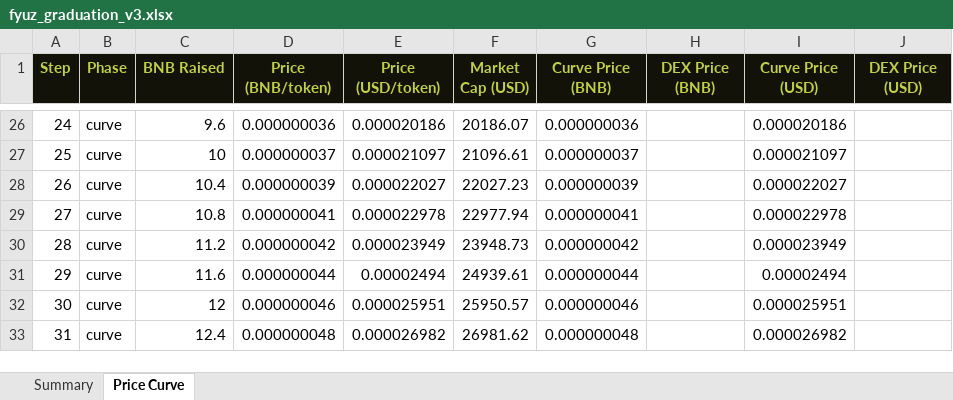
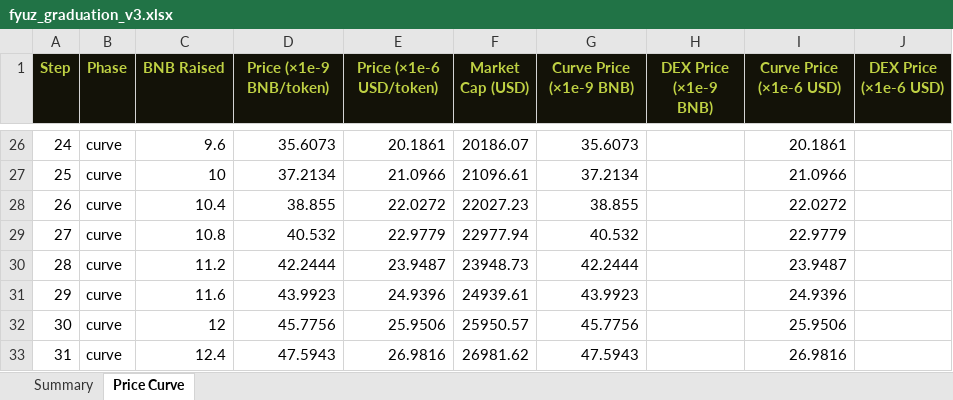
Before and after one commit to nikola43/forgepad.finance, an Excel workbook: docs/reports/fyuz_graduation_v3.xlsx, sheet Price Curve, drawn as a sheet; only a part is shown, gaps mark what is left out; values as stored, in another font and other column widths than the file's, no borders; charts and pictures not drawn; the diff covers the shown part only; the diff names each change by its address in the sheet, - before the commit and + after, or states it on an @@ line.

```diff
--- a/docs/reports/fyuz_graduation_v3.xlsx (sheet Price Curve)
+++ b/docs/reports/fyuz_graduation_v3.xlsx (sheet Price Curve)
-D1: Price (BNB/token)
+D1: Price (×1e-9 BNB/token)
-E1: Price (USD/token)
+E1: Price (×1e-6 USD/token)
-G1: Curve Price (BNB)
+G1: Curve Price (×1e-9 BNB)
-H1: DEX Price (BNB)
+H1: DEX Price (×1e-9 BNB)
-I1: Curve Price (USD)
+I1: Curve Price (×1e-6 USD)
-J1: DEX Price (USD)
+J1: DEX Price (×1e-6 USD)
-D26 (Price (×1e-9 BNB/token)): 0.000000036
+D26 (Price (×1e-9 BNB/token)): 35.6073
-E26 (Price (×1e-6 USD/token)): 0.000020186
+E26 (Price (×1e-6 USD/token)): 20.1861
-G26 (Curve Price (×1e-9 BNB)): 0.000000036
+G26 (Curve Price (×1e-9 BNB)): 35.6073
-I26 (Curve Price (×1e-6 USD)): 0.000020186
+I26 (Curve Price (×1e-6 USD)): 20.1861
-D27 (Price (×1e-9 BNB/token)): 0.000000037
+D27 (Price (×1e-9 BNB/token)): 37.2134
-E27 (Price (×1e-6 USD/token)): 0.000021097
+E27 (Price (×1e-6 USD/token)): 21.0966
-G27 (Curve Price (×1e-9 BNB)): 0.000000037
+G27 (Curve Price (×1e-9 BNB)): 37.2134
-I27 (Curve Price (×1e-6 USD)): 0.000021097
+I27 (Curve Price (×1e-6 USD)): 21.0966
-D28 (Price (×1e-9 BNB/token)): 0.000000039
+D28 (Price (×1e-9 BNB/token)): 38.855
-E28 (Price (×1e-6 USD/token)): 0.000022027
+E28 (Price (×1e-6 USD/token)): 22.0272
-G28 (Curve Price (×1e-9 BNB)): 0.000000039
+G28 (Curve Price (×1e-9 BNB)): 38.855
-I28 (Curve Price (×1e-6 USD)): 0.000022027
+I28 (Curve Price (×1e-6 USD)): 22.0272
-D29 (Price (×1e-9 BNB/token)): 0.000000041
+D29 (Price (×1e-9 BNB/token)): 40.532
-E29 (Price (×1e-6 USD/token)): 0.000022978
+E29 (Price (×1e-6 USD/token)): 22.9779
-G29 (Curve Price (×1e-9 BNB)): 0.000000041
+G29 (Curve Price (×1e-9 BNB)): 40.532
-I29 (Curve Price (×1e-6 USD)): 0.000022978
+I29 (Curve Price (×1e-6 USD)): 22.9779
-D30 (Price (×1e-9 BNB/token)): 0.000000042
+D30 (Price (×1e-9 BNB/token)): 42.2444
-E30 (Price (×1e-6 USD/token)): 0.000023949
+E30 (Price (×1e-6 USD/token)): 23.9487
-G30 (Curve Price (×1e-9 BNB)): 0.000000042
+G30 (Curve Price (×1e-9 BNB)): 42.2444
-I30 (Curve Price (×1e-6 USD)): 0.000023949
+I30 (Curve Price (×1e-6 USD)): 23.9487
-D31 (Price (×1e-9 BNB/token)): 0.000000044
+D31 (Price (×1e-9 BNB/token)): 43.9923
-E31 (Price (×1e-6 USD/token)): 0.00002494
+E31 (Price (×1e-6 USD/token)): 24.9396
-G31 (Curve Price (×1e-9 BNB)): 0.000000044
+G31 (Curve Price (×1e-9 BNB)): 43.9923
-I31 (Curve Price (×1e-6 USD)): 0.00002494
+I31 (Curve Price (×1e-6 USD)): 24.9396
-D32 (Price (×1e-9 BNB/token)): 0.000000046
+D32 (Price (×1e-9 BNB/token)): 45.7756
-E32 (Price (×1e-6 USD/token)): 0.000025951
+E32 (Price (×1e-6 USD/token)): 25.9506
-G32 (Curve Price (×1e-9 BNB)): 0.000000046
+G32 (Curve Price (×1e-9 BNB)): 45.7756
-I32 (Curve Price (×1e-6 USD)): 0.000025951
+I32 (Curve Price (×1e-6 USD)): 25.9506
-D33 (Price (×1e-9 BNB/token)): 0.000000048
+D33 (Price (×1e-9 BNB/token)): 47.5943
-E33 (Price (×1e-6 USD/token)): 0.000026982
+E33 (Price (×1e-6 USD/token)): 26.9816
-G33 (Curve Price (×1e-9 BNB)): 0.000000048
+G33 (Curve Price (×1e-9 BNB)): 47.5943
-I33 (Curve Price (×1e-6 USD)): 0.000026982
+I33 (Curve Price (×1e-6 USD)): 26.9816
```
Also changed, not shown: 110 edited cells elsewhere in this sheet, charts or pictures, docs/reports/fyuz_graduation_v2.xlsx, 33 other files.
